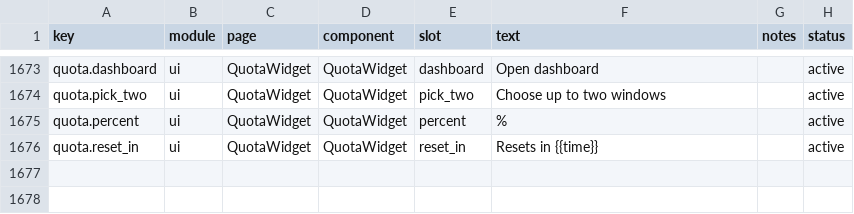
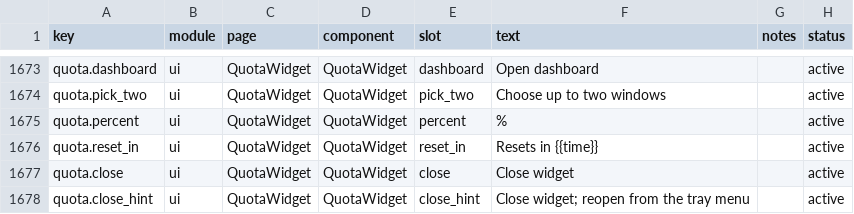
Before and after one commit to 1490459250li-hub/TokenTracker, a CSV file: dashboard/src/content/copy.csv, drawn as a sheet; only a part is shown, gaps mark what is left out.

Commit message:
fix(windows): allow closing the desktop quota widget

```diff
--- a/dashboard/src/content/copy.csv
+++ b/dashboard/src/content/copy.csv
@@ -1676 +1676,3 @@ quota.percent,ui,QuotaWidget,QuotaWidget,percent,"%",,active
 quota.reset_in,ui,QuotaWidget,QuotaWidget,reset_in,"Resets in {{time}}",,active
+quota.close,ui,QuotaWidget,QuotaWidget,close,"Close widget",,active
+quota.close_hint,ui,QuotaWidget,QuotaWidget,close_hint,"Close widget; reopen from the tray menu",,active
```
Also changed, not shown: 9 other files.
